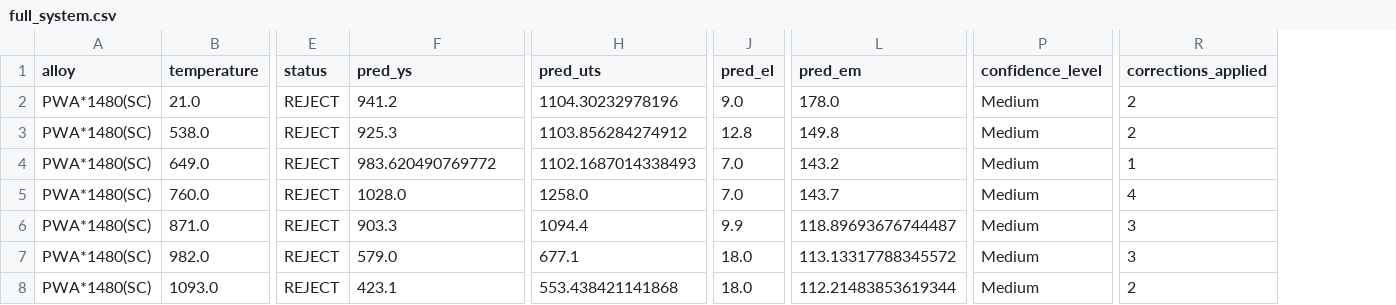
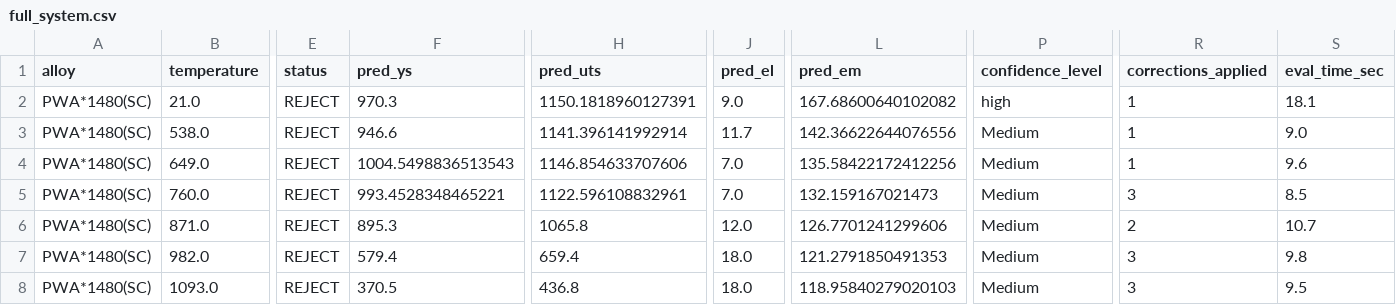
Before and after one commit to AlexLecu/AlloyGraph, a CSV file: evaluation/prediction/results/SC_DS/full_system.csv, drawn as a sheet; only a part is shown, gaps mark what is left out; the diff covers the shown part only; the diff names each change by its address in the sheet, - before the commit and + after, or states it on an @@ line.

```diff
--- a/evaluation/prediction/results/SC_DS/full_system.csv
+++ b/evaluation/prediction/results/SC_DS/full_system.csv
+column S (eval_time_sec), rows 2-8: 18.1 | 9.0 | 9.6 | 8.5 | 10.7 | 9.8 | 9.5
-F2 (pred_ys): 941.2
+F2 (pred_ys): 970.3
-H2 (pred_uts): 1104.30232978196
+H2 (pred_uts): 1150.1818960127391
-L2 (pred_em): 178.0
+L2 (pred_em): 167.68600640102082
-P2 (confidence_level): Medium
+P2 (confidence_level): high
-R2:R3 (corrections_applied): 2
+R2:R3 (corrections_applied): 1
-F3 (pred_ys): 925.3
+F3 (pred_ys): 946.6
-H3 (pred_uts): 1103.856284274912
+H3 (pred_uts): 1141.396141992914
-J3 (pred_el): 12.8
+J3 (pred_el): 11.7
-L3 (pred_em): 149.8
+L3 (pred_em): 142.36622644076556
-F4 (pred_ys): 983.620490769772
+F4 (pred_ys): 1004.5498836513543
-H4 (pred_uts): 1102.1687014338493
+H4 (pred_uts): 1146.854633707606
-L4 (pred_em): 143.2
+L4 (pred_em): 135.58422172412256
-F5 (pred_ys): 1028.0
+F5 (pred_ys): 993.4528348465221
-H5 (pred_uts): 1258.0
+H5 (pred_uts): 1122.596108832961
-L5 (pred_em): 143.7
+L5 (pred_em): 132.159167021473
-R5 (corrections_applied): 4
+R5 (corrections_applied): 3
-F6 (pred_ys): 903.3
+F6 (pred_ys): 895.3
-H6 (pred_uts): 1094.4
+H6 (pred_uts): 1065.8
-J6 (pred_el): 9.9
+J6 (pred_el): 12.0
-L6 (pred_em): 118.89693676744487
+L6 (pred_em): 126.7701241299606
-R6 (corrections_applied): 3
+R6 (corrections_applied): 2
-F7 (pred_ys): 579.0
+F7 (pred_ys): 579.4
-H7 (pred_uts): 677.1
+H7 (pred_uts): 659.4
-L7 (pred_em): 113.13317788345572
+L7 (pred_em): 121.2791850491353
-F8 (pred_ys): 423.1
+F8 (pred_ys): 370.5
-H8 (pred_uts): 553.438421141868
+H8 (pred_uts): 436.8
-L8 (pred_em): 112.21483853619344
+L8 (pred_em): 118.95840279020103
-R8 (corrections_applied): 2
+R8 (corrections_applied): 3
```
Also changed, not shown: 106 edited cells elsewhere in this file, evaluation/prediction/results/SSS/full_system.csv, evaluation/prediction/results/SSS/llm_only.csv, 17 other files.
